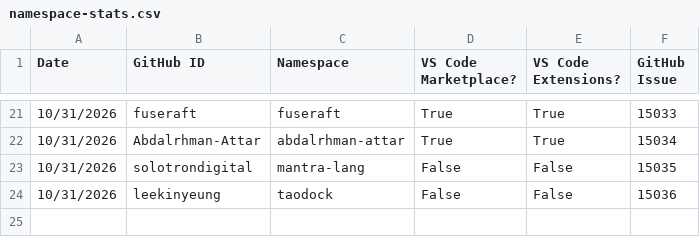
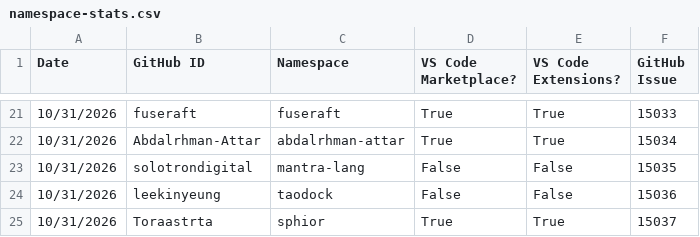
Before and after one commit to EclipseFdn/open-vsx.org, a CSV file: namespace-stats/namespace-stats.csv, drawn as a sheet; only a part is shown, gaps mark what is left out.

```diff
--- a/namespace-stats/namespace-stats.csv
+++ b/namespace-stats/namespace-stats.csv
@@ -24 +24,2 @@ Date, GitHub ID, Namespace, VS Code Marketplace?, VS Code Extensions?, GitHub Is
 10/31/2026,leekinyeung,taodock,False,False,15036
+10/31/2026,Toraastrta,sphior,True,True,15037
```
